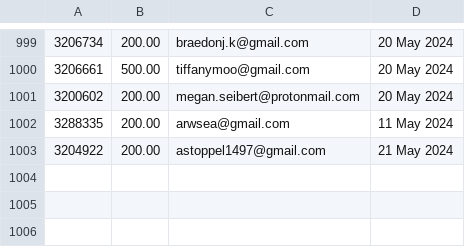
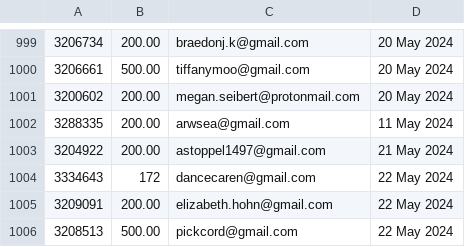
Before and after one commit to required777/TD-Testing-ffcsa_scripts, a CSV file: localline/data/order_data_PRODUCTION_success.csv, drawn as a sheet; only a part is shown, gaps mark what is left out.

Commit message:
Update data files

```diff
--- a/localline/data/order_data_PRODUCTION_success.csv
+++ b/localline/data/order_data_PRODUCTION_success.csv
@@ -1003 +1003,4 @@
 3204922,200.00,astoppel1497@gmail.com,21 May 2024
+3334643,172,dancecaren@gmail.com,22 May 2024
+3209091,200.00,elizabeth.hohn@gmail.com,22 May 2024
+3208513,500.00,pickcord@gmail.com,22 May 2024
```
